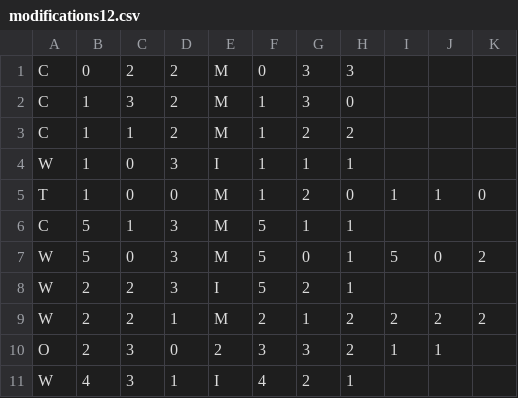
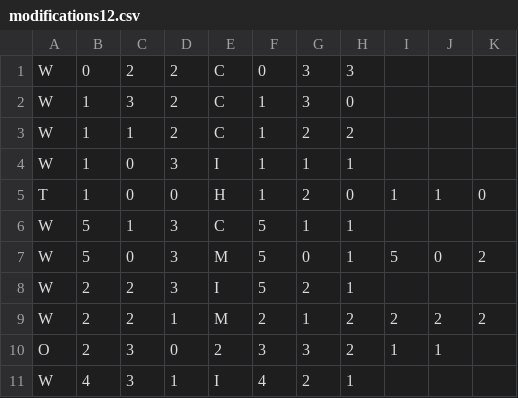
Before and after one commit to fwang2000/Vertigo, a CSV file: Vertigo/data/levels/modifications/modifications12.csv, drawn as a sheet.

```diff
--- a/Vertigo/data/levels/modifications/modifications12.csv
+++ b/Vertigo/data/levels/modifications/modifications12.csv
@@ -1,7 +1,7 @@
-C,0,2,2,M,0,3,3
-C,1,3,2,M,1,3,0
-C,1,1,2,M,1,2,2
+W,0,2,2,C,0,3,3
+W,1,3,2,C,1,3,0
+W,1,1,2,C,1,2,2
 W,1,0,3,I,1,1,1
-T,1,0,0,M,1,2,0,1,1,0
-C,5,1,3,M,5,1,1
+T,1,0,0,H,1,2,0,1,1,0
+W,5,1,3,C,5,1,1
 W,5,0,3,M,5,0,1,5,0,2
```
Also changed, not shown: Vertigo/data/levels/tiles/level12.csv, Vertigo/data/levels/tiles/level14.csv, 23 other files.
